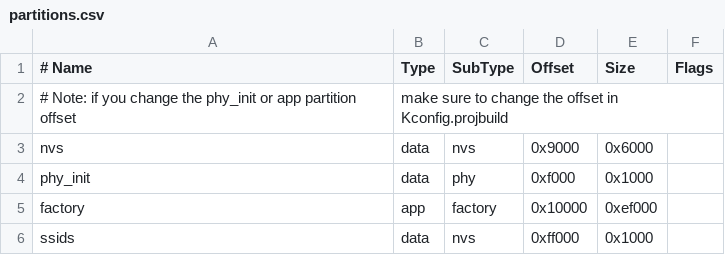
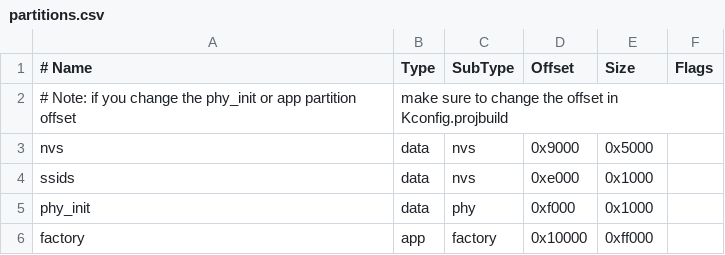
Before and after one commit to gloomyandy/WiFiSocketServerRTOS, a CSV file: partitions.csv, drawn as a sheet.

```diff
--- a/partitions.csv
+++ b/partitions.csv
@@ -2,5 +2,5 @@
 # Note: if you change the phy_init or app partition offset, make sure to change the offset in Kconfig.projbuild
-nvs,      data, nvs,     0x9000,  0x6000,
+nvs,      data, nvs,     0x9000,  0x5000,
+ssids,    data, nvs,     0xe000,  0x1000
 phy_init, data, phy,     0xf000,  0x1000,
-factory,  app,  factory, 0x10000, 0xef000,
-ssids,    data, nvs,     0xff000,  0x1000
+factory,  app,  factory, 0x10000, 0xff000,
```
Also changed, not shown: 2 other files.
